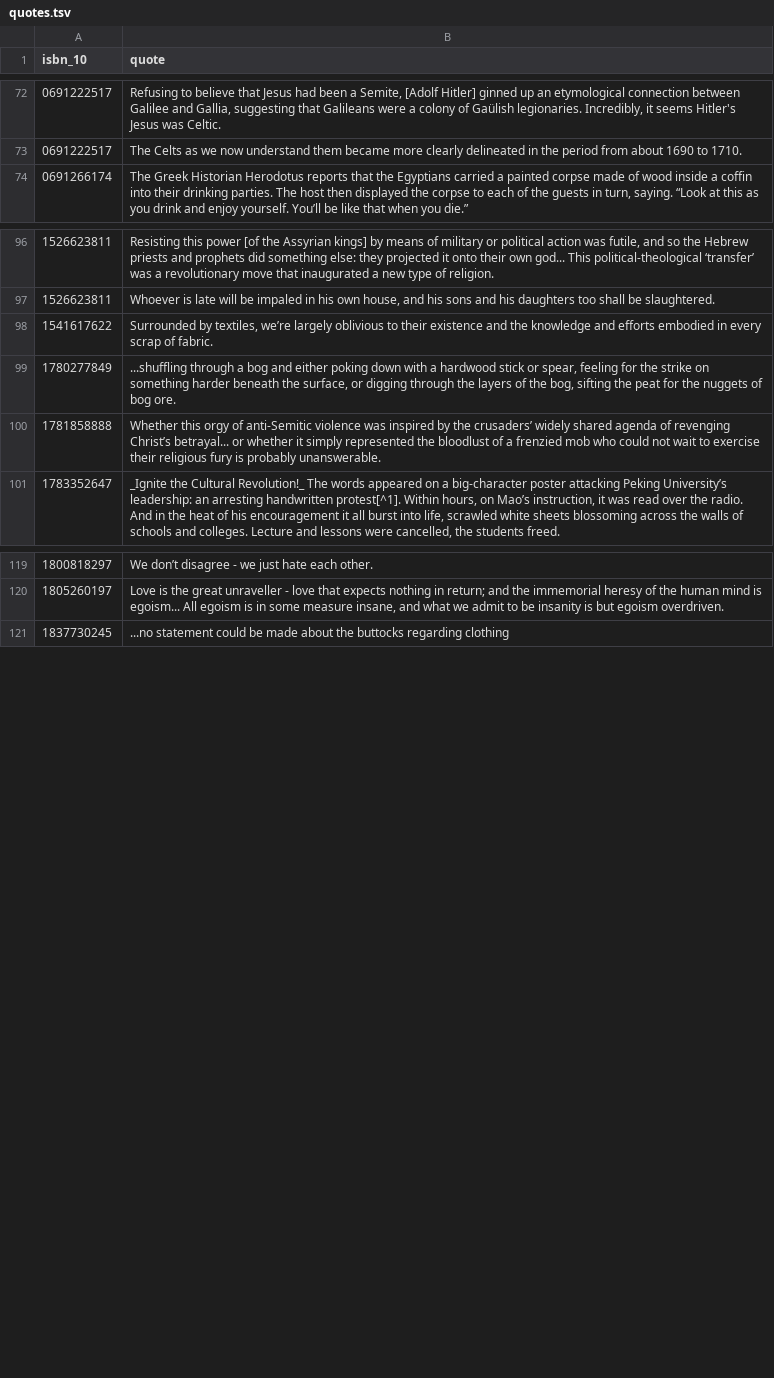
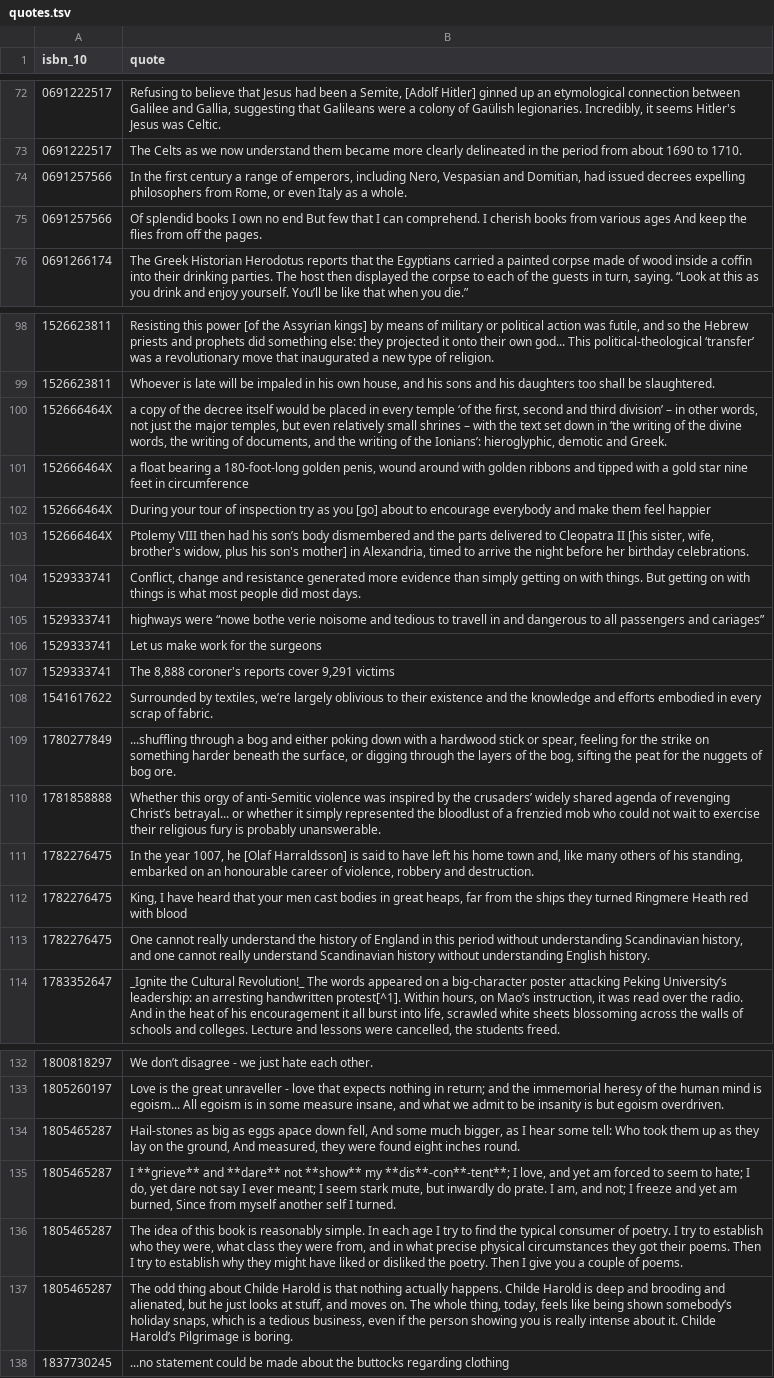
Before and after one commit to aewshopping/history_books, a TSV file: data_tsv/quotes.tsv, drawn as a sheet; only a part is shown, gaps mark what is left out; the diff covers the shown part only; the diff names each change by its address in the sheet, - before the commit and + after, or states it on an @@ line.

```diff
--- a/data_tsv/quotes.tsv
+++ b/data_tsv/quotes.tsv
+row 74: 0691257566 | In the first century a range of emperors, including Nero, Vespasian and Domitian, had issued decrees expelling philosophers from Rome, or even Italy as a whole.
+row 75: 0691257566 | Of splendid books I own no end But few that I can comprehend. I cherish books from various ages And keep the flies from off the pages.
+row 100: 152666464X | a copy of the decree itself would be placed in every temple ‘of the first, second and third division’ – in other words, not just the major temples, but even relatively small shrines – with the text set down in ‘the writing of the divine words, the writing of documents, and the writing of the Ionians’: hieroglyphic, demotic and Greek.
+row 101: 152666464X | a float bearing a 180-foot-long golden penis, wound around with golden ribbons and tipped with a gold star nine feet in circumference
+row 102: 152666464X | During your tour of inspection try as you [go] about to encourage everybody and make them feel happier
+row 103: 152666464X | Ptolemy VIII then had his son’s body dismembered and the parts delivered to Cleopatra II [his sister, wife, brother's widow, plus his son's mother] in Alexandria, timed to arrive the night before her birthday celebrations.
+row 104: 1529333741 | Conflict, change and resistance generated more evidence than simply getting on with things. But getting on with things is what most people did most days.
+row 105: 1529333741 | highways were “nowe bothe verie noisome and tedious to travell in and dangerous to all passengers and cariages”
+row 106: 1529333741 | Let us make work for the surgeons
+row 107: 1529333741 | The 8,888 coroner's reports cover 9,291 victims
+row 111: 1782276475 | In the year 1007, he [Olaf Harraldsson] is said to have left his home town and, like many others of his standing, embarked on an honourable career of violence, robbery and destruction.
+row 112: 1782276475 | King, I have heard that your men cast bodies in great heaps, far from the ships they turned Ringmere Heath red with blood
+row 113: 1782276475 | One cannot really understand the history of England in this period without understanding Scandinavian history, and one cannot really understand Scandinavian history without understanding English history.
+row 134: 1805465287 | Hail-stones as big as eggs apace down fell, And some much bigger, as I hear some tell: Who took them up as they lay on the ground, And measured, they were found eight inches round.
+row 135: 1805465287 | I **grieve** and **dare** not **show** my **dis**-con**-tent**; I love, and yet am forced to seem to hate; I do, yet dare not say I ever meant; I seem stark mute, but inwardly do prate. I am, and not; I freeze and yet am burned, Since from myself another self I turned.
+row 136: 1805465287 | The idea of this book is reasonably simple. In each age I try to find the typical consumer of poetry. I try to establish who they were, what class they were from, and in what precise physical circumstances they got their poems. Then I try to establish why they might have liked or disliked the poetry. Then I give you a couple of poems.
+row 137: 1805465287 | The odd thing about Childe Harold is that nothing actually happens. Childe Harold is deep and brooding and alienated, but he just looks at stuff, and moves on. The whole thing, today, feels like being shown somebody’s holiday snaps, which is a tedious business, even if the person showing you is really intense about it. Childe Harold’s Pilgrimage is boring.
```
Also changed, not shown: 1 edited cell elsewhere in this file, data_csv/books-tags.csv, data_csv/popular-history-books.csv.
